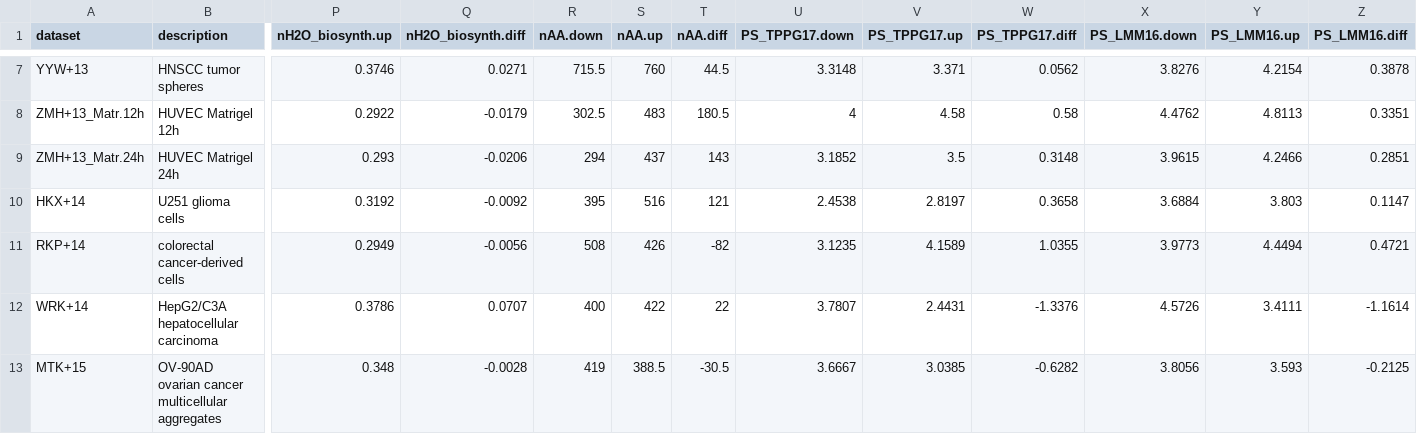
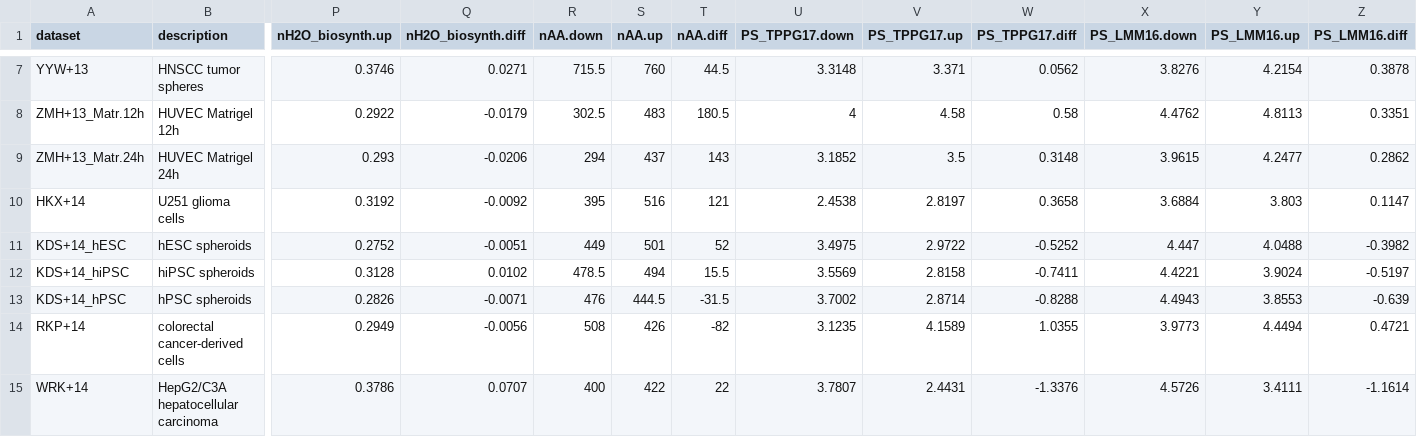
Before and after one commit to jedick/canprot, a CSV file: inst/extdata/vignette_output/3D.csv, drawn as a sheet; only a part is shown, gaps mark what is left out; the shorter side is filled out with more unchanged rows; rows hold the shown columns only; the diff names each change by its address in the sheet, - before the commit and + after, or states it on an @@ line.

```diff
--- a/inst/extdata/vignette_output/3D.csv
+++ b/inst/extdata/vignette_output/3D.csv
-Y9 (PS_LMM16.up): 4.2466
+Y9 (PS_LMM16.up): 4.2477
-Z9 (PS_LMM16.diff): 0.2851
+Z9 (PS_LMM16.diff): 0.2862
+row 11: KDS+14_hESC | hESC spheroids | 0.2752 | -0.0051 | 449 | 501 | 52 | 3.4975 | 2.9722 | -0.5252 | 4.447 | 4.0488 | -0.3982
+row 12: KDS+14_hiPSC | hiPSC spheroids | 0.3128 | 0.0102 | 478.5 | 494 | 15.5 | 3.5569 | 2.8158 | -0.7411 | 4.4221 | 3.9024 | -0.5197
+row 13: KDS+14_hPSC | hPSC spheroids | 0.2826 | -0.0071 | 476 | 444.5 | -31.5 | 3.7002 | 2.8714 | -0.8288 | 4.4943 | 3.8553 | -0.639
```
Also changed, not shown: inst/extdata/protein/uniprot_updates.csv, 7 other files.
